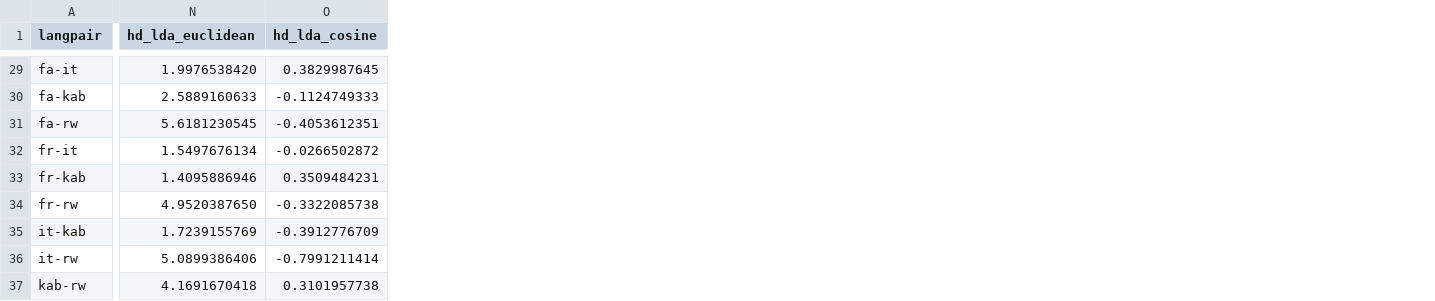
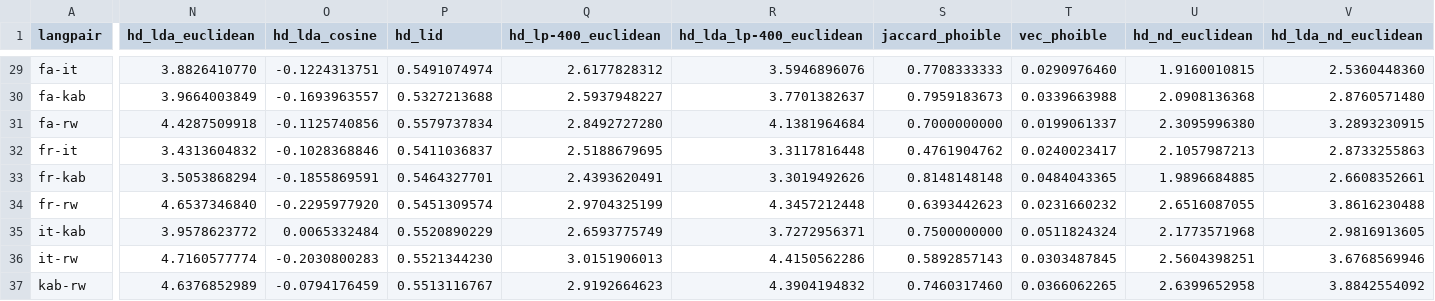
Before and after one commit to maureendss/multilingual_lfe, a CSV file: statistics/cv_distances.csv, drawn as a sheet; only a part is shown, gaps mark what is left out; the diff covers the shown part only; the diff names each change by its address in the sheet, - before the commit and + after, or states it on an @@ line.

Commit message:
new distances

```diff
--- a/statistics/cv_distances.csv
+++ b/statistics/cv_distances.csv
+column P (hd_lid), rows 29-37: 0.5491074974 | 0.5327213688 | 0.5579737834 | 0.5411036837 | 0.5464327701 | 0.5451309574 | 0.5520890229 | 0.5521344230 | 0.5513116767
+column Q (hd_lp-400_euclidean), rows 29-37: 2.6177828312 | 2.5937948227 | 2.8492727280 | 2.5188679695 | 2.4393620491 | 2.9704325199 | 2.6593775749 | 3.0151906013 | 2.9192664623
+column R (hd_lda_lp-400_euclidean), rows 29-37: 3.5946896076 | 3.7701382637 | 4.1381964684 | 3.3117816448 | 3.3019492626 | 4.3457212448 | 3.7272956371 | 4.4150562286 | 4.3904194832
+column S (jaccard_phoible), rows 29-37: 0.7708333333 | 0.7959183673 | 0.7000000000 | 0.4761904762 | 0.8148148148 | 0.6393442623 | 0.7500000000 | 0.5892857143 | 0.7460317460
+column T (vec_phoible), rows 29-37: 0.0290976460 | 0.0339663988 | 0.0199061337 | 0.0240023417 | 0.0484043365 | 0.0231660232 | 0.0511824324 | 0.0303487845 | 0.0366062265
+column U (hd_nd_euclidean), rows 29-37: 1.9160010815 | 2.0908136368 | 2.3095996380 | 2.1057987213 | 1.9896684885 | 2.6516087055 | 2.1773571968 | 2.5604398251 | 2.6399652958
+column V (hd_lda_nd_euclidean), rows 29-37: 2.5360448360 | 2.8760571480 | 3.2893230915 | 2.8733255863 | 2.6608352661 | 3.8616230488 | 2.9816913605 | 3.6768569946 | 3.8842554092
-N29 (hd_lda_euclidean): 1.9976538420
+N29 (hd_lda_euclidean): 3.8826410770
-O29 (hd_lda_cosine): 0.3829987645
+O29 (hd_lda_cosine): -0.1224313751
-N30 (hd_lda_euclidean): 2.5889160633
+N30 (hd_lda_euclidean): 3.9664003849
-O30 (hd_lda_cosine): -0.1124749333
+O30 (hd_lda_cosine): -0.1693963557
-N31 (hd_lda_euclidean): 5.6181230545
+N31 (hd_lda_euclidean): 4.4287509918
-O31 (hd_lda_cosine): -0.4053612351
+O31 (hd_lda_cosine): -0.1125740856
-N32 (hd_lda_euclidean): 1.5497676134
+N32 (hd_lda_euclidean): 3.4313604832
-O32 (hd_lda_cosine): -0.0266502872
+O32 (hd_lda_cosine): -0.1028368846
-N33 (hd_lda_euclidean): 1.4095886946
+N33 (hd_lda_euclidean): 3.5053868294
-O33 (hd_lda_cosine): 0.3509484231
+O33 (hd_lda_cosine): -0.1855869591
-N34 (hd_lda_euclidean): 4.9520387650
+N34 (hd_lda_euclidean): 4.6537346840
-O34 (hd_lda_cosine): -0.3322085738
+O34 (hd_lda_cosine): -0.2295977920
-N35 (hd_lda_euclidean): 1.7239155769
+N35 (hd_lda_euclidean): 3.9578623772
-O35 (hd_lda_cosine): -0.3912776709
+O35 (hd_lda_cosine): 0.0065332484
-N36 (hd_lda_euclidean): 5.0899386406
+N36 (hd_lda_euclidean): 4.7160577774
-O36 (hd_lda_cosine): -0.7991211414
+O36 (hd_lda_cosine): -0.2030800283
-N37 (hd_lda_euclidean): 4.1691670418
+N37 (hd_lda_euclidean): 4.6376852989
-O37 (hd_lda_cosine): 0.3101957738
+O37 (hd_lda_cosine): -0.0794176459
```
Also changed, not shown: 2 added columns and 54 edited cells elsewhere in this file, 19 other files.
